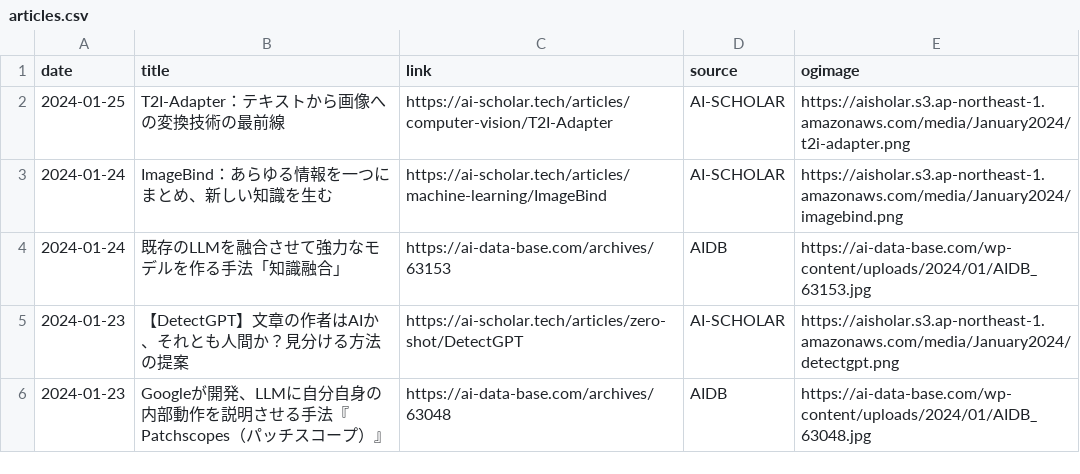
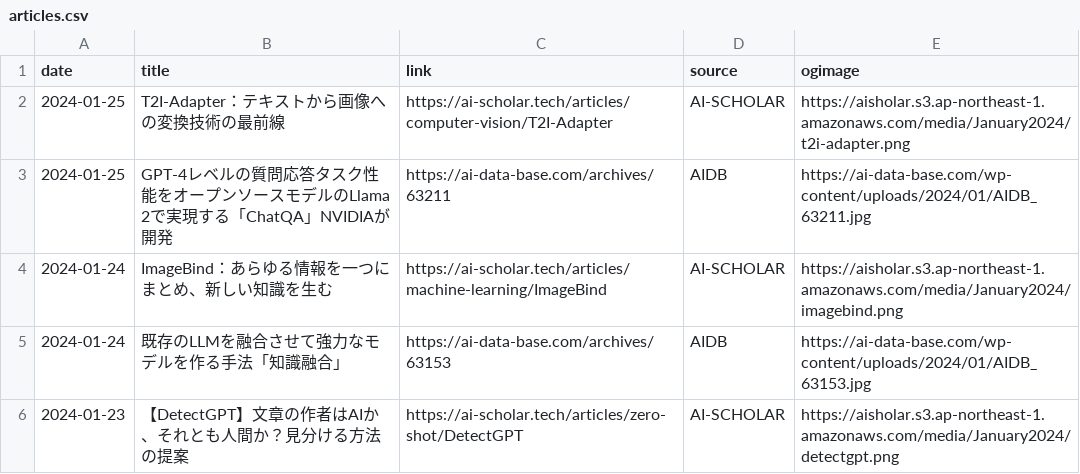
Before and after one commit to kdingn/news-page, a CSV file: src/assets/articles.csv, drawn as a sheet; only a part is shown; the shorter side is filled out with more unchanged rows.

```diff
--- a/src/assets/articles.csv
+++ b/src/assets/articles.csv
@@ -2,2 +2,3 @@ date,title,link,source,ogimage
 2024-01-25,T2I-Adapter：テキストから画像への変換技術の最前線,https://ai-scholar.tech/articles/computer-vision/T2I-Adapter,AI-SCHOLAR,https://aisholar.s3.ap-northeast-1.amazonaws.com/media/January2024/t2i-adapter.png
+2024-01-25,GPT-4レベルの質問応答タスク性能をオープンソースモデルのLlama 2で実現する「ChatQA」NVIDIAが開発,https://ai-data-base.com/archives/63211,AIDB,https://ai-data-base.com/wp-content/uploads/2024/01/AIDB_63211.jpg
 2024-01-24,ImageBind：あらゆる情報を一つにまとめ、新しい知識を生む,https://ai-scholar.tech/articles/machine-learning/ImageBind,AI-SCHOLAR,https://aisholar.s3.ap-northeast-1.amazonaws.com/media/January2024/imagebind.png
```
